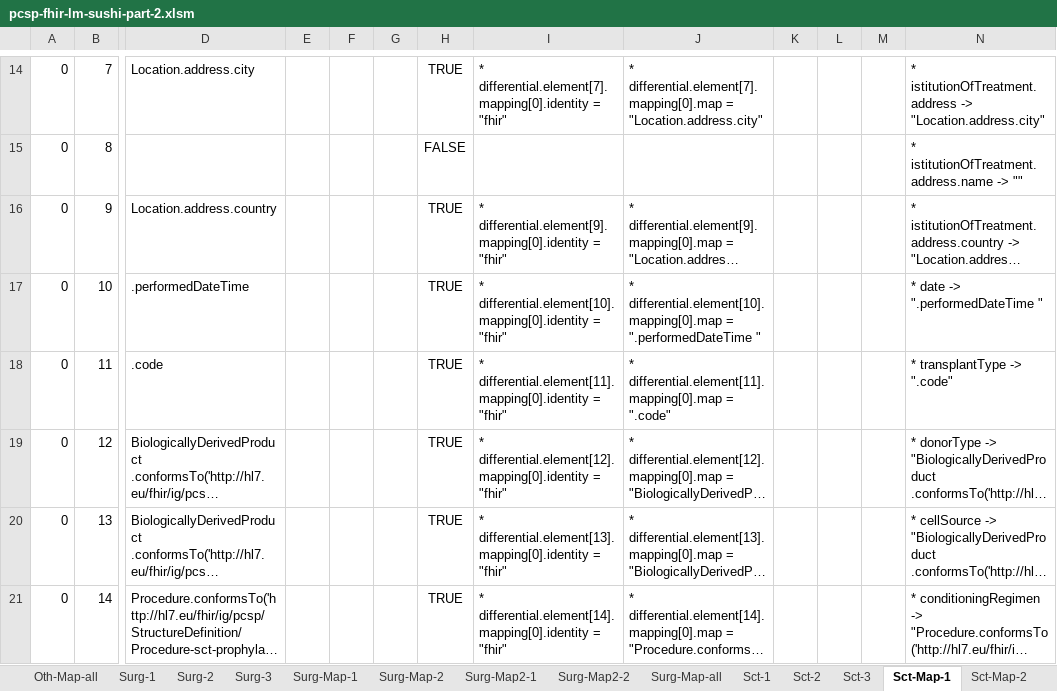
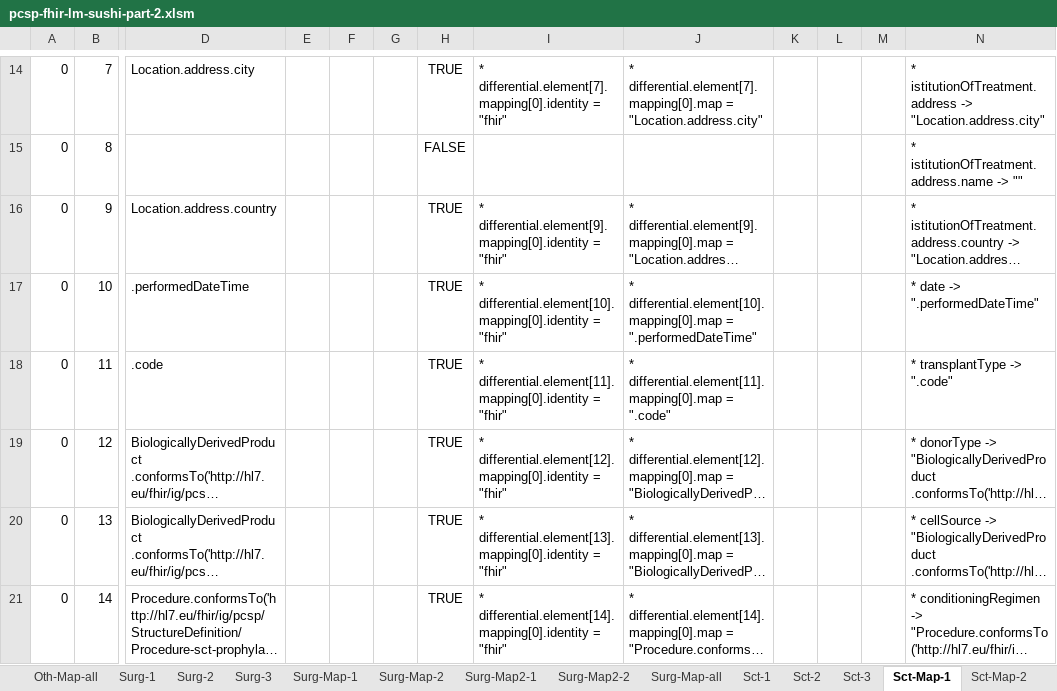
Before and after one commit to hl7-eu/pcsp, an Excel workbook: pcsp-fhir-lm-sushi-part-2.xlsm, sheet Sct-Map-1, drawn as a sheet; only a part is shown, gaps mark what is left out; long unchanged cells end in …; values as stored, in another font and other column widths than the file's, no borders; the diff covers the shown part only; the diff names each change by its address in the sheet, - before the commit and + after, or states it on an @@ line.

```diff
--- a/pcsp-fhir-lm-sushi-part-2.xlsm (sheet Sct-Map-1)
+++ b/pcsp-fhir-lm-sushi-part-2.xlsm (sheet Sct-Map-1)
-J17: …differential.element[10].mapping[0].map = ".performedDateTime "
+J17: …differential.element[10].mapping[0].map = ".performedDateTime"
-N17: * date -> ".performedDateTime "
+N17: * date -> ".performedDateTime"
```
Also changed, not shown: 26 edited cells elsewhere in this sheet, sheet Common, sheet Sct-2, sheet Sct-3, sheet Sct-Map2-1, sheet Sct-1, sheet Oth-Map-1, 4 more sheets, 3 other files.
